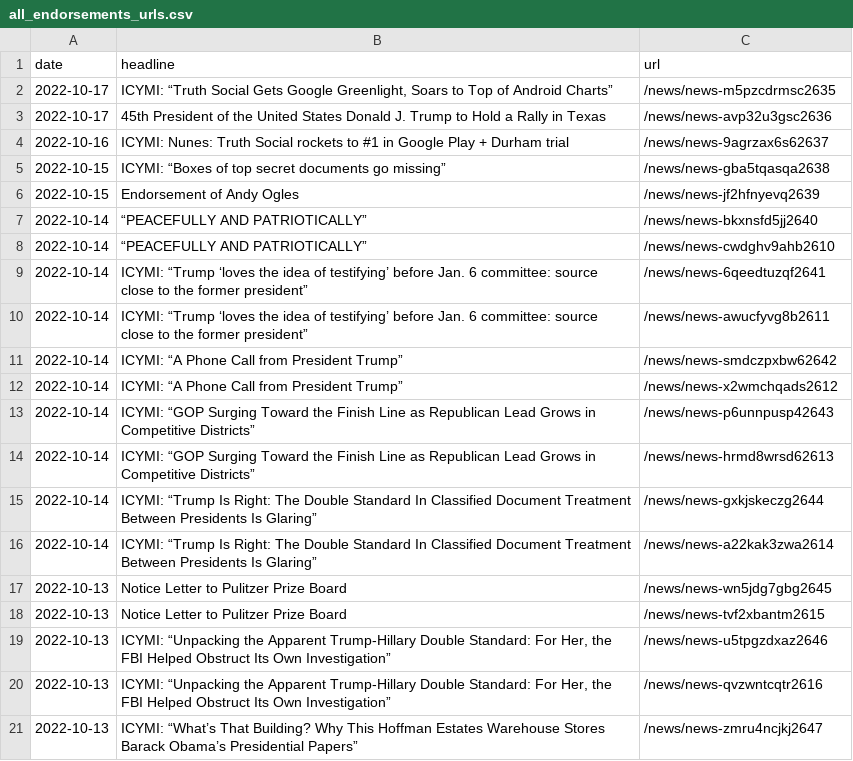
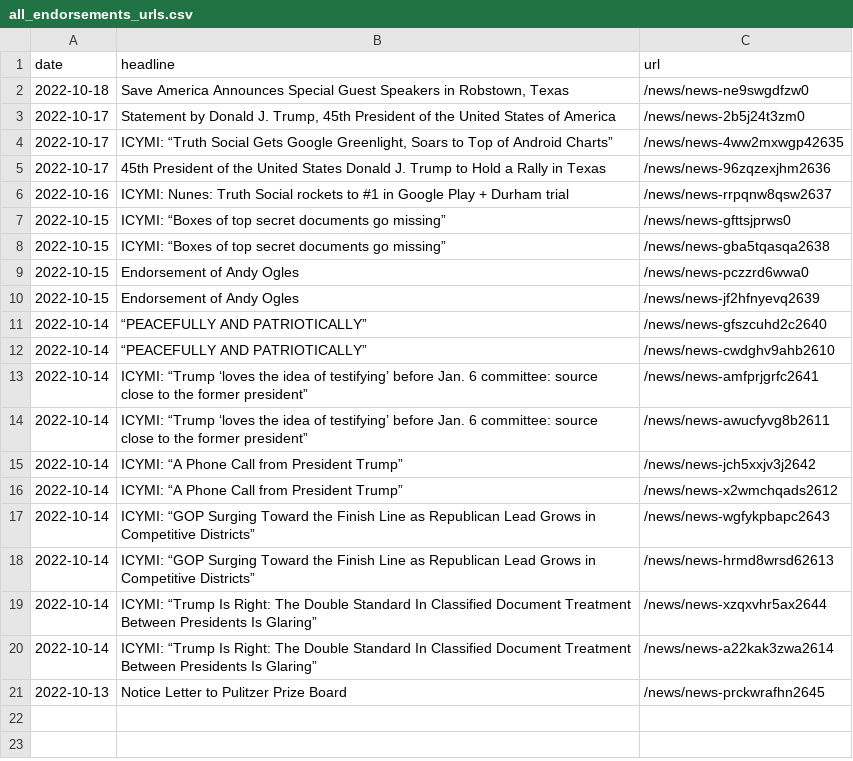
Before and after one commit to gridviz/trump-releases, a CSV file: data/all_endorsements_urls.csv, drawn as a sheet.

```diff
--- a/data/all_endorsements_urls.csv
+++ b/data/all_endorsements_urls.csv
@@ -1,21 +1,21 @@
 date,headline,url
-2022-10-17,"ICYMI: “Truth Social Gets Google Greenlight, Soars to Top of Android Charts”",/news/news-m5pzcdrmsc2635
-2022-10-17,45th President of the United States Donald J. Trump to Hold a Rally in Texas,/news/news-avp32u3gsc2636
-2022-10-16,ICYMI: Nunes: Truth Social rockets to #1 in Google Play + Durham trial,/news/news-9agrzax6s62637
+2022-10-18,"Save America Announces Special Guest Speakers in Robstown, Texas",/news/news-ne9swgdfzw0
+2022-10-17,"Statement by Donald J. Trump, 45th President of the United States of America",/news/news-2b5j24t3zm0
+2022-10-17,"ICYMI: “Truth Social Gets Google Greenlight, Soars to Top of Android Charts”",/news/news-4ww2mxwgp42635
+2022-10-17,45th President of the United States Donald J. Trump to Hold a Rally in Texas,/news/news-96zqzexjhm2636
+2022-10-16,ICYMI: Nunes: Truth Social rockets to #1 in Google Play + Durham trial,/news/news-rrpqnw8qsw2637
+2022-10-15,ICYMI: “Boxes of top secret documents go missing”,/news/news-gfttsjprws0
 2022-10-15,ICYMI: “Boxes of top secret documents go missing”,/news/news-gba5tqasqa2638
+2022-10-15,Endorsement of Andy Ogles,/news/news-pczzrd6wwa0
 2022-10-15,Endorsement of Andy Ogles,/news/news-jf2hfnyevq2639
-2022-10-14,“PEACEFULLY AND PATRIOTICALLY”,/news/news-bkxnsfd5jj2640
+2022-10-14,“PEACEFULLY AND PATRIOTICALLY”,/news/news-gfszcuhd2c2640
 2022-10-14,“PEACEFULLY AND PATRIOTICALLY”,/news/news-cwdghv9ahb2610
-2022-10-14,ICYMI: “Trump ‘loves the idea of testifying’ before Jan. 6 committee: source close to the former president”,/news/news-6qeedtuzqf2641
+2022-10-14,ICYMI: “Trump ‘loves the idea of testifying’ before Jan. 6 committee: source close to the former president”,/news/news-amfprjgrfc2641
 2022-10-14,ICYMI: “Trump ‘loves the idea of testifying’ before Jan. 6 committee: source close to the former president”,/news/news-awucfyvg8b2611
-2022-10-14,ICYMI: “A Phone Call from President Trump”,/news/news-smdczpxbw62642
+2022-10-14,ICYMI: “A Phone Call from President Trump”,/news/news-jch5xxjv3j2642
 2022-10-14,ICYMI: “A Phone Call from President Trump”,/news/news-x2wmchqads2612
-2022-10-14,ICYMI: “GOP Surging Toward the Finish Line as Republican Lead Grows in Competitive Districts”,/news/news-p6unnpusp42643
+2022-10-14,ICYMI: “GOP Surging Toward the Finish Line as Republican Lead Grows in Competitive Districts”,/news/news-wgfykpbapc2643
 2022-10-14,ICYMI: “GOP Surging Toward the Finish Line as Republican Lead Grows in Competitive Districts”,/news/news-hrmd8wrsd62613
-2022-10-14,ICYMI: “Trump Is Right: The Double Standard In Classified Document Treatment Between Presidents Is Glaring”,/news/news-gxkjskeczg2644
+2022-10-14,ICYMI: “Trump Is Right: The Double Standard In Classified Document Treatment Between Presidents Is Glaring”,/news/news-xzqxvhr5ax2644
 2022-10-14,ICYMI: “Trump Is Right: The Double Standard In Classified Document Treatment Between Presidents Is Glaring”,/news/news-a22kak3zwa2614
-2022-10-13,Notice Letter to Pulitzer Prize Board,/news/news-wn5jdg7gbg2645
-2022-10-13,Notice Letter to Pulitzer Prize Board,/news/news-tvf2xbantm2615
-2022-10-13,"ICYMI: “Unpacking the Apparent Trump-Hillary Double Standard: For Her, the FBI Helped Obstruct Its Own Investigation”",/news/news-u5tpgzdxaz2646
-2022-10-13,"ICYMI: “Unpacking the Apparent Trump-Hillary Double Standard: For Her, the FBI Helped Obstruct Its Own Investigation”",/news/news-qvzwntcqtr2616
-2022-10-13,ICYMI: “What’s That Building? Why This Hoffman Estates Warehouse Stores Barack Obama’s Presidential Papers”,/news/news-zmru4ncjkj2647
+2022-10-13,Notice Letter to Pulitzer Prize Board,/news/news-prckwrafhn2645
```
Also changed, not shown: data/processed/all_press_releases_latest.csv, 1 other file.
